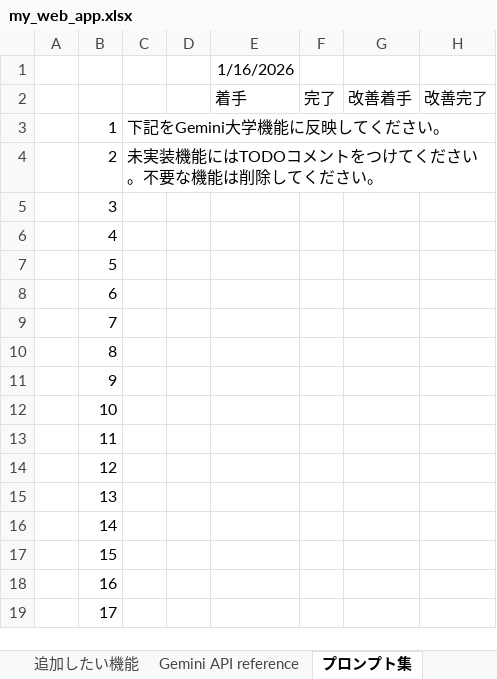
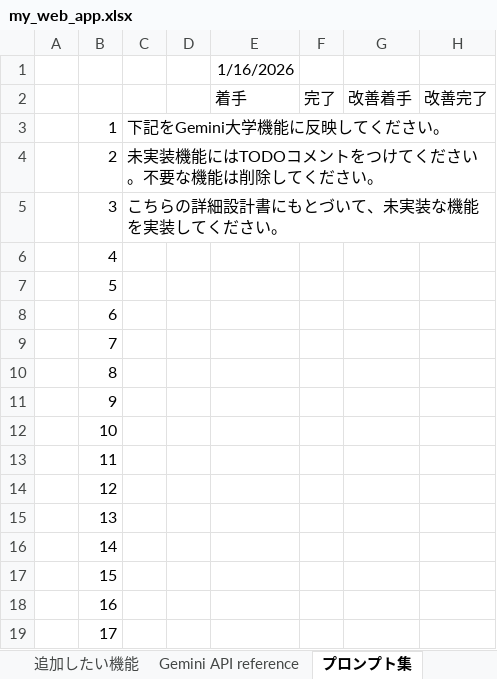
Before and after one commit to kanta13jp1/my_web_app, an Excel workbook: my_web_app.xlsx, sheet プロンプト集, drawn as a sheet; values as stored, in another font and other column widths than the file's, no borders; the diff names each change by its address in the sheet, - before the commit and + after, or states it on an @@ line.

```diff
--- a/my_web_app.xlsx (sheet プロンプト集)
+++ b/my_web_app.xlsx (sheet プロンプト集)
-C5: (empty)
+C5: こちらの詳細設計書にもとづいて、未実装な機能を実装してください。
```
Also changed, not shown: sheet 機能一覧, 1 other file.
